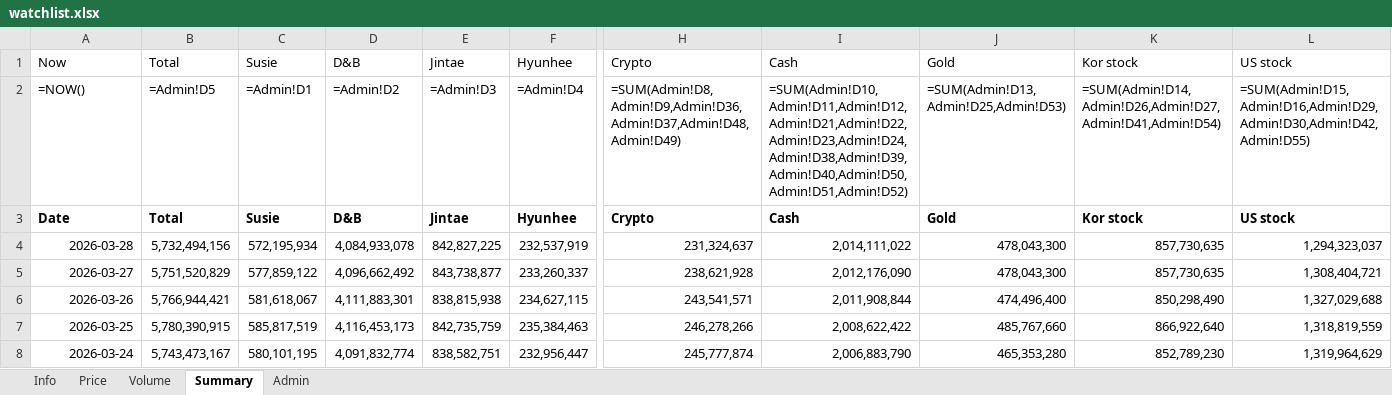
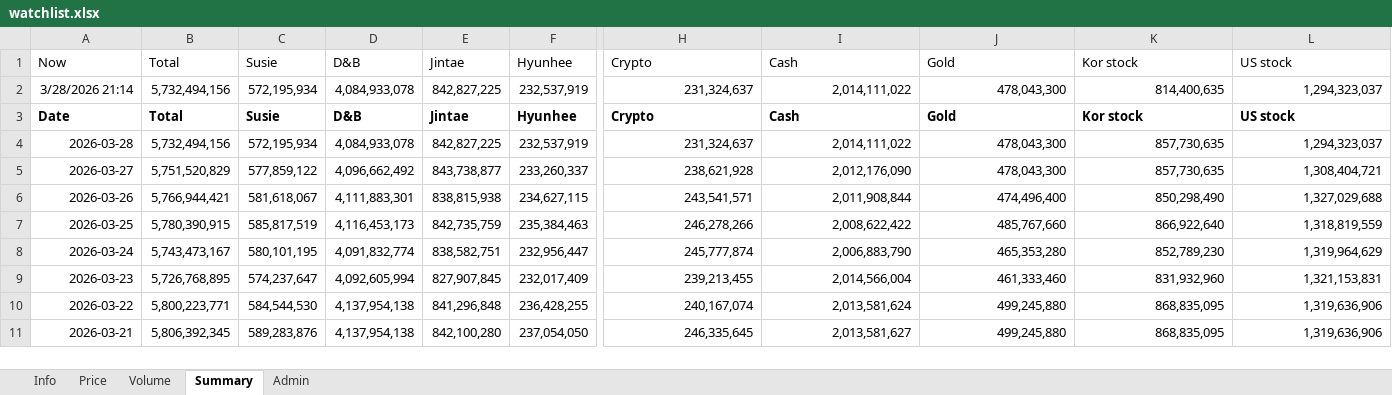
Before and after one commit to jtkimpr/finance-watch, an Excel workbook: data/watchlist.xlsx, sheet Summary, drawn as a sheet; only a part is shown, gaps mark what is left out; the shorter side is filled out with more unchanged rows; values as stored, in another font and other column widths than the file's, no borders; formulas without a stored value are shown as written; removed rows and columns are numbered as before the commit, all else as after; rows hold the shown columns only; the diff names each change by its address in the sheet, - before the commit and + after, or states it on an @@ line.

```diff
--- a/data/watchlist.xlsx (sheet Summary)
+++ b/data/watchlist.xlsx (sheet Summary)
-row 2: =NOW() | =Admin!D5 | =Admin!D1 | =Admin!D2 | =Admin!D3 | =Admin!D4 | =SUM(Admin!D8,Admin!D9,Admin!D36,Admin!D37,Admin!D48,Admin!D49) | =SUM(Admin!D10,Admin!D11,Admin!D12,Admin!D21,Admin!D22,Admin!D23,Admin!D24,Admin!D38,Admin!D39,Admin!D40,Admin!D50,Admin!D51,Admin!D52) | =SUM(Admin!D13,Admin!D25,Admin!D53) | =SUM(Admin!D14,Admin!D26,Admin!D27,Admin!D41,Admin!D54) | =SUM(Admin!D15,Admin!D16,Admin!D29,Admin!D30,Admin!D42,Admin!D55)
+row 2: 3/28/2026 21:14 | 5,732,494,156 | 572,195,934 | 4,084,933,078 | 842,827,225 | 232,537,919 | 231,324,637 | 2,014,111,022 | 478,043,300 | 814,400,635 | 1,294,323,037
```
Also changed, not shown: sheet Admin, sheet Info.
